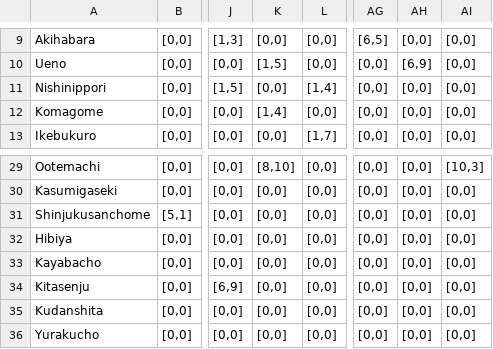
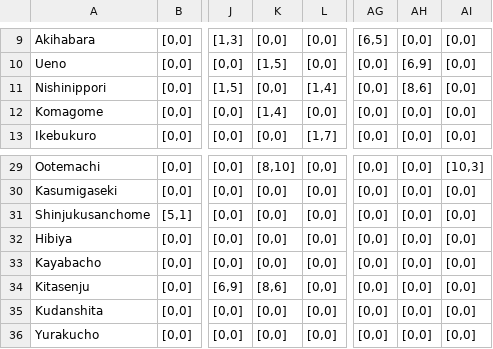
Before and after one commit to TM82/Mayfes-dijkstra, a CSV file: main2/connection3.csv, drawn as a sheet; only a part is shown, gaps mark what is left out; the diff names each change by its address in the sheet, - before the commit and + after, or states it on an @@ line.

Commit message:
connection3の変更

```diff
--- a/main2/connection3.csv
+++ b/main2/connection3.csv
-AH11: [0,0]
+AH11: [8,6]
-K34: [0,0]
+K34: [8,6]
```
